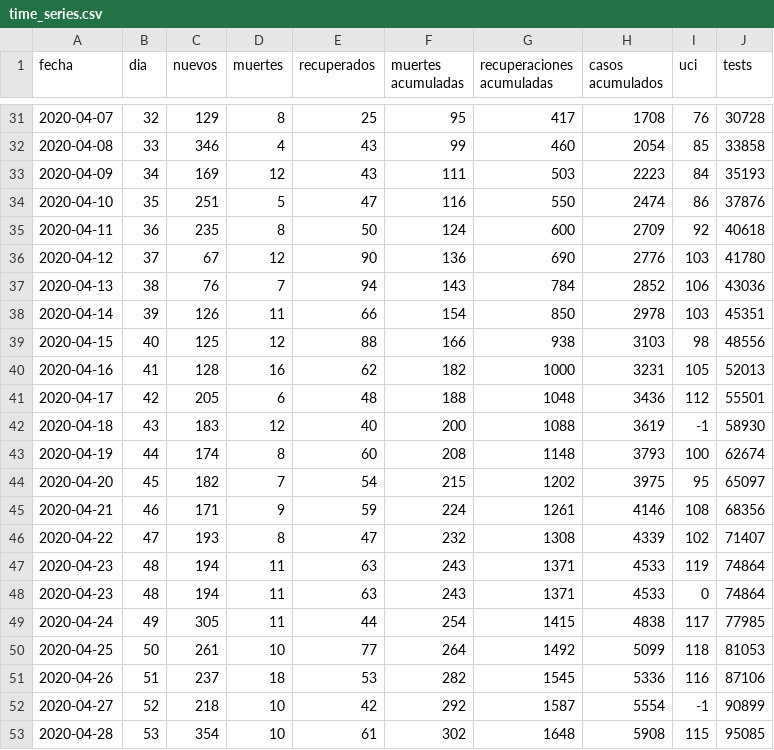
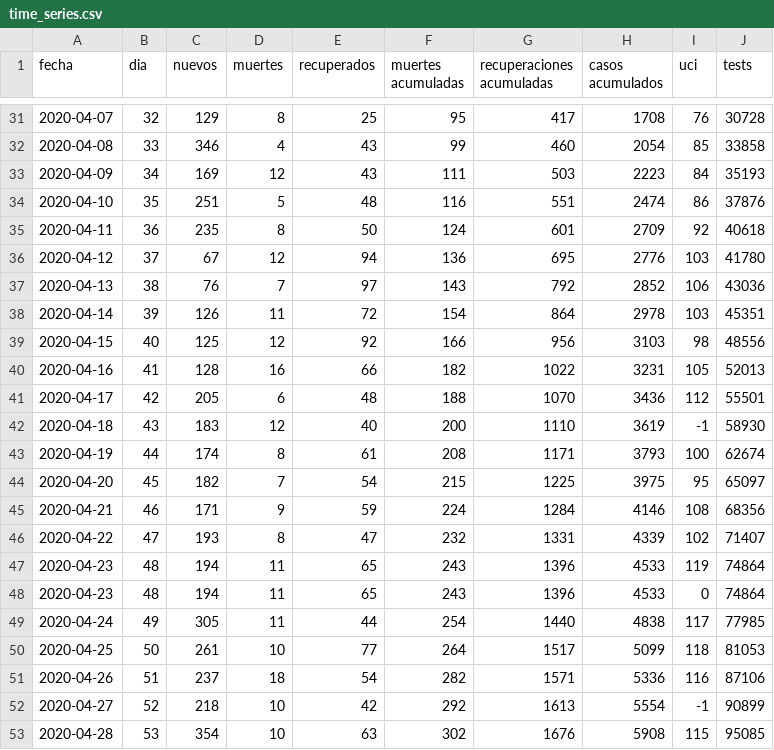
Before and after one commit to dfuribez/COVID-19-Colombia, a CSV file: time_series.csv, drawn as a sheet; only a part is shown, gaps mark what is left out; the diff covers the shown part only.

Commit message:
Actualizado 04/05/2020 - 7973 casos

```diff
--- a/time_series.csv
+++ b/time_series.csv
@@ -33,21 +33,21 @@ fecha,dia,nuevos,muertes,recuperados,muertes acumuladas,recuperaciones acumulada
 2020-04-09,34,169,12,43,111,503,2223,84,35193
-2020-04-10,35,251,5,47,116,550,2474,86,37876
-2020-04-11,36,235,8,50,124,600,2709,92,40618
-2020-04-12,37,67,12,90,136,690,2776,103,41780
-2020-04-13,38,76,7,94,143,784,2852,106,43036
-2020-04-14,39,126,11,66,154,850,2978,103,45351
-2020-04-15,40,125,12,88,166,938,3103,98,48556
-2020-04-16,41,128,16,62,182,1000,3231,105,52013
-2020-04-17,42,205,6,48,188,1048,3436,112,55501
-2020-04-18,43,183,12,40,200,1088,3619,-1,58930
-2020-04-19,44,174,8,60,208,1148,3793,100,62674
-2020-04-20,45,182,7,54,215,1202,3975,95,65097
-2020-04-21,46,171,9,59,224,1261,4146,108,68356
-2020-04-22,47,193,8,47,232,1308,4339,102,71407
-2020-04-23,48,194,11,63,243,1371,4533,119,74864
-2020-04-23,48,194,11,63,243,1371,4533,0,74864
-2020-04-24,49,305,11,44,254,1415,4838,117,77985
-2020-04-25,50,261,10,77,264,1492,5099,118,81053
-2020-04-26,51,237,18,53,282,1545,5336,116,87106
-2020-04-27,52,218,10,42,292,1587,5554,-1,90899
-2020-04-28,53,354,10,61,302,1648,5908,115,95085
+2020-04-10,35,251,5,48,116,551,2474,86,37876
+2020-04-11,36,235,8,50,124,601,2709,92,40618
+2020-04-12,37,67,12,94,136,695,2776,103,41780
+2020-04-13,38,76,7,97,143,792,2852,106,43036
+2020-04-14,39,126,11,72,154,864,2978,103,45351
+2020-04-15,40,125,12,92,166,956,3103,98,48556
+2020-04-16,41,128,16,66,182,1022,3231,105,52013
+2020-04-17,42,205,6,48,188,1070,3436,112,55501
+2020-04-18,43,183,12,40,200,1110,3619,-1,58930
+2020-04-19,44,174,8,61,208,1171,3793,100,62674
+2020-04-20,45,182,7,54,215,1225,3975,95,65097
+2020-04-21,46,171,9,59,224,1284,4146,108,68356
+2020-04-22,47,193,8,47,232,1331,4339,102,71407
+2020-04-23,48,194,11,65,243,1396,4533,119,74864
+2020-04-23,48,194,11,65,243,1396,4533,0,74864
+2020-04-24,49,305,11,44,254,1440,4838,117,77985
+2020-04-25,50,261,10,77,264,1517,5099,118,81053
+2020-04-26,51,237,18,54,282,1571,5336,116,87106
+2020-04-27,52,218,10,42,292,1613,5554,-1,90899
+2020-04-28,53,354,10,63,302,1676,5908,115,95085
```
Also changed, not shown: 1 added row and 19 edited cells elsewhere in this file, 2 other files.
